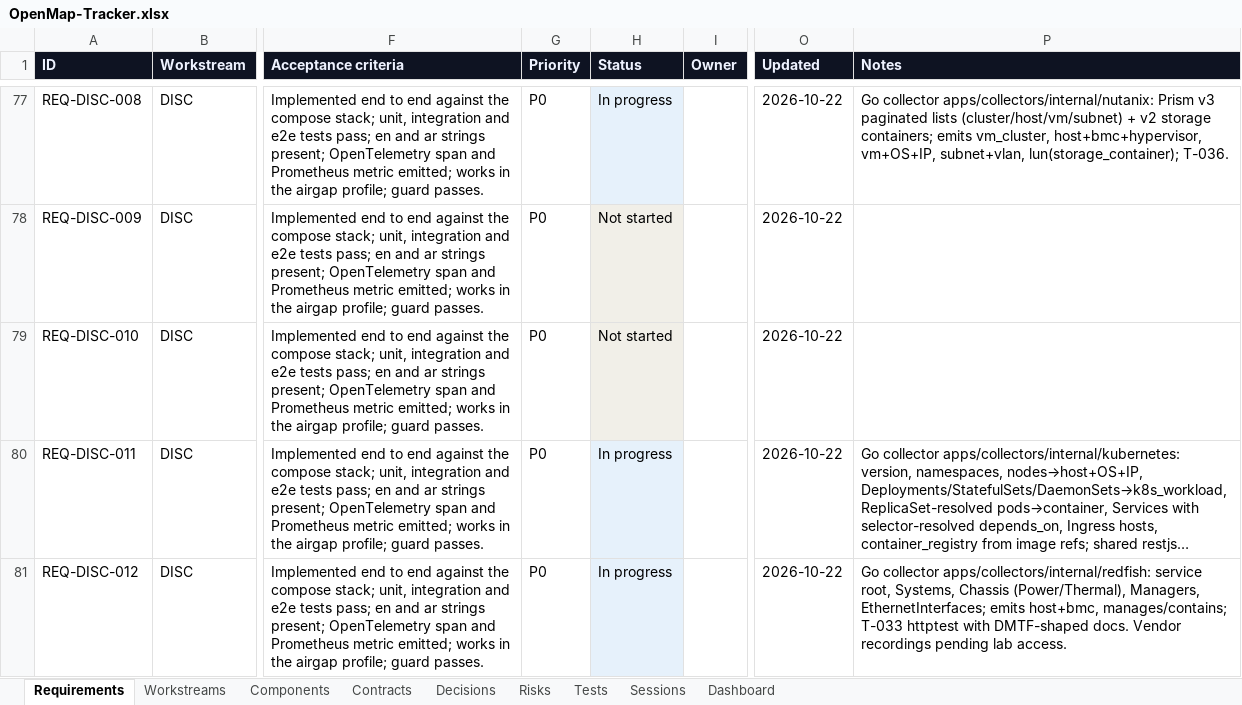
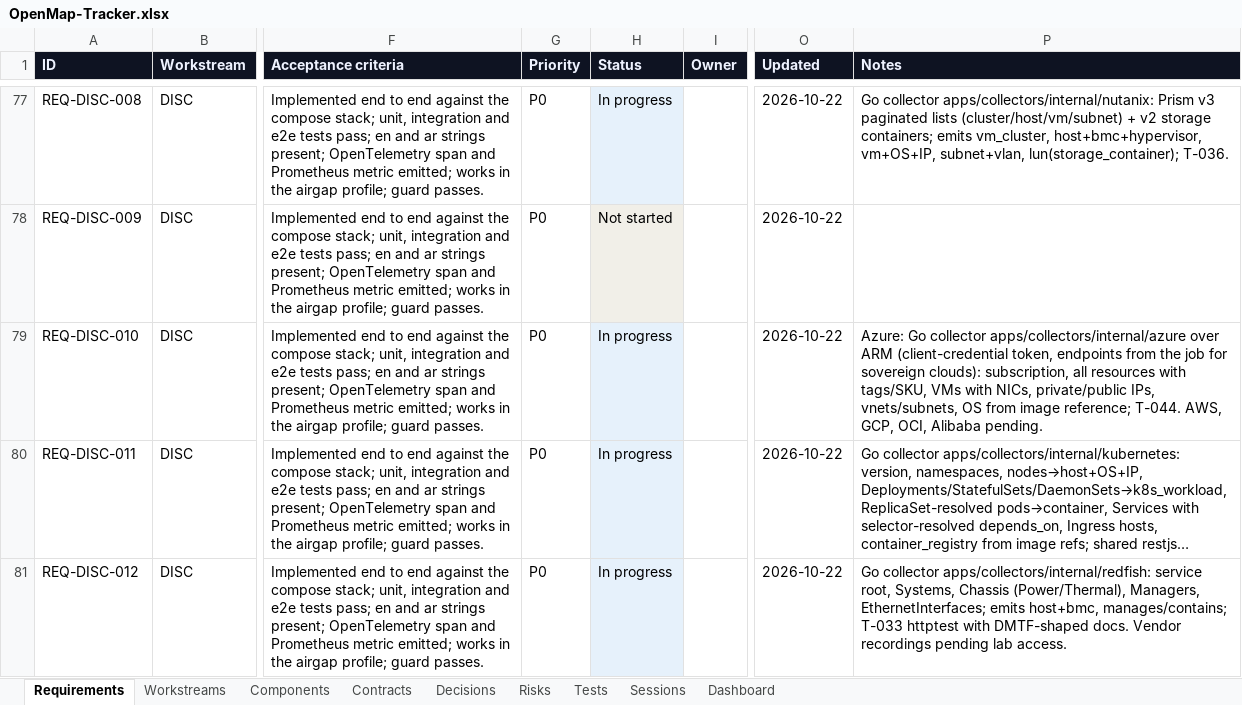
Before and after one commit to zakir80ac/OpenMap, an Excel workbook: tracker/OpenMap-Tracker.xlsx, sheet Requirements, drawn as a sheet; only a part is shown, gaps mark what is left out; long unchanged cells end in …; values as stored, in another font and other column widths than the file's, no borders; the diff names each change by its address in the sheet, - before the commit and + after, or states it on an @@ line.

```diff
--- a/tracker/OpenMap-Tracker.xlsx (sheet Requirements)
+++ b/tracker/OpenMap-Tracker.xlsx (sheet Requirements)
-H79 (Status): Not started
+H79 (Status): In progress
-P79 (Notes): (empty)
+P79 (Notes): Azure: Go collector apps/collectors/internal/azure over ARM (client-credential token, endpoints from the job for sovereign clouds): subscription, all resources with tags/SKU, VMs with NICs, private/public IPs, vnets/subnets, OS from image reference; T-044. AWS, GCP, OCI, Alibaba pending.
```
Also changed, not shown: sheet Dashboard, 3 other files.
